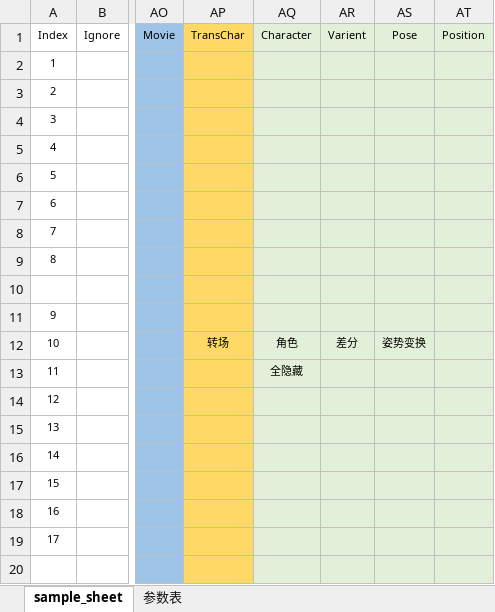
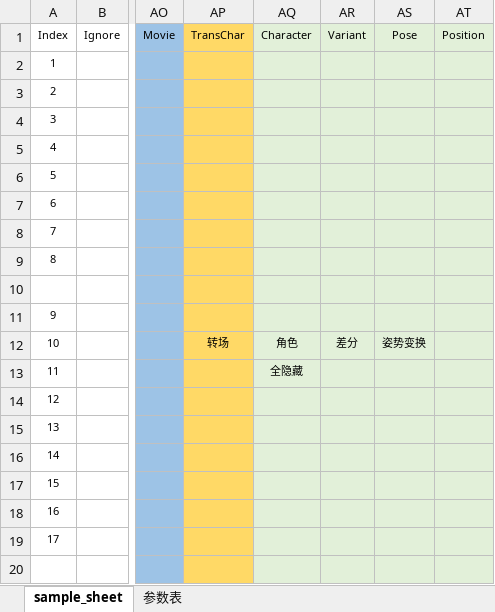
Before and after one commit to ChaoticKittyVN/Scenario_Tool, an Excel workbook: sample_excel/Naninovel版演出表格.xlsx, sheet sample_sheet, drawn as a sheet; only a part is shown, gaps mark what is left out; values as stored, in another font and other column widths than the file's, no borders; conditional formats not drawn; the diff names each change by its address in the sheet, - before the commit and + after, or states it on an @@ line.

```diff
--- a/sample_excel/Naninovel版演出表格.xlsx (sheet sample_sheet)
+++ b/sample_excel/Naninovel版演出表格.xlsx (sheet sample_sheet)
-AR1: Varient
+AR1: Variant
```
Also changed, not shown: sheet 参数表, param_config/param_data_naninovel.xlsx, param_config/param_data_renpy.xlsx, 1 other file.
